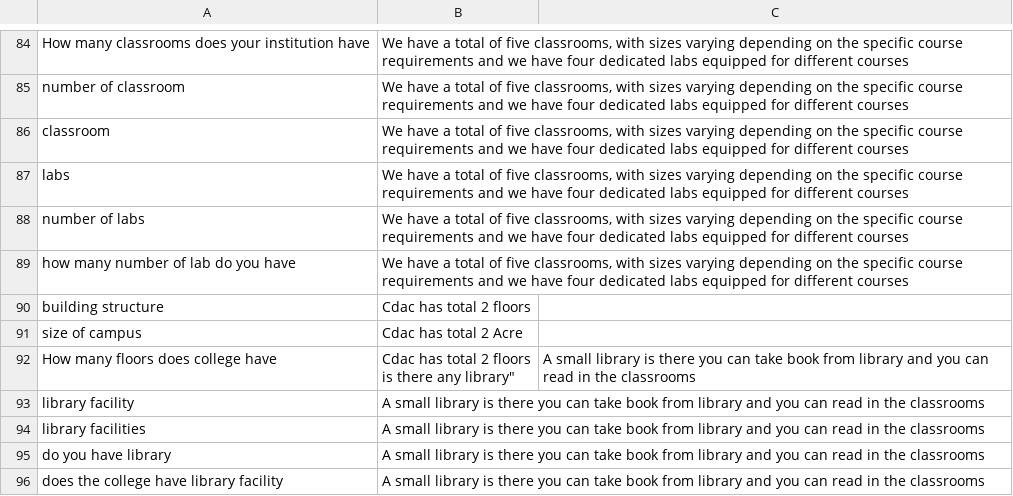
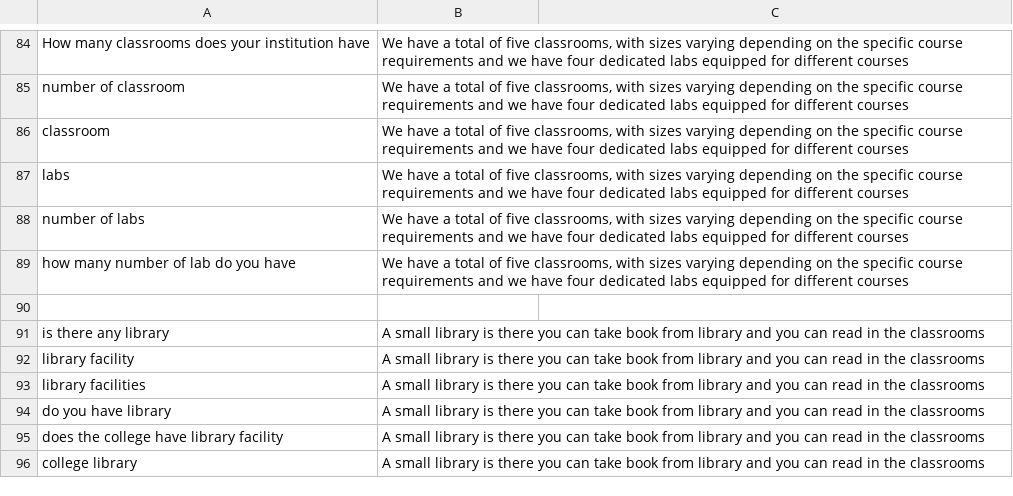
Before and after one commit to amankr27/cdac-chatbot, a CSV file: test.csv, drawn as a sheet; only a part is shown, gaps mark what is left out; the shorter side is filled out with more unchanged rows; removed rows and columns are numbered as before the commit, all else as after; ↵ is a line break in a cell; the diff names each change by its address in the sheet, - before the commit and + after, or states it on an @@ line.

Commit message:
Update test.csv

```diff
--- a/test.csv
+++ b/test.csv
-row 90: building structure | Cdac has total 2 floors
+row 90: (empty)
-row 91: size of campus | Cdac has total 2 Acre
-row 92: How many floors does college have | Cdac has total 2 floors ↵ is there any library" | A small library is there you can take book from library and you can read in the classrooms
+row 91: is there any library | A small library is there you can take book from library and you can read in the classrooms
```
